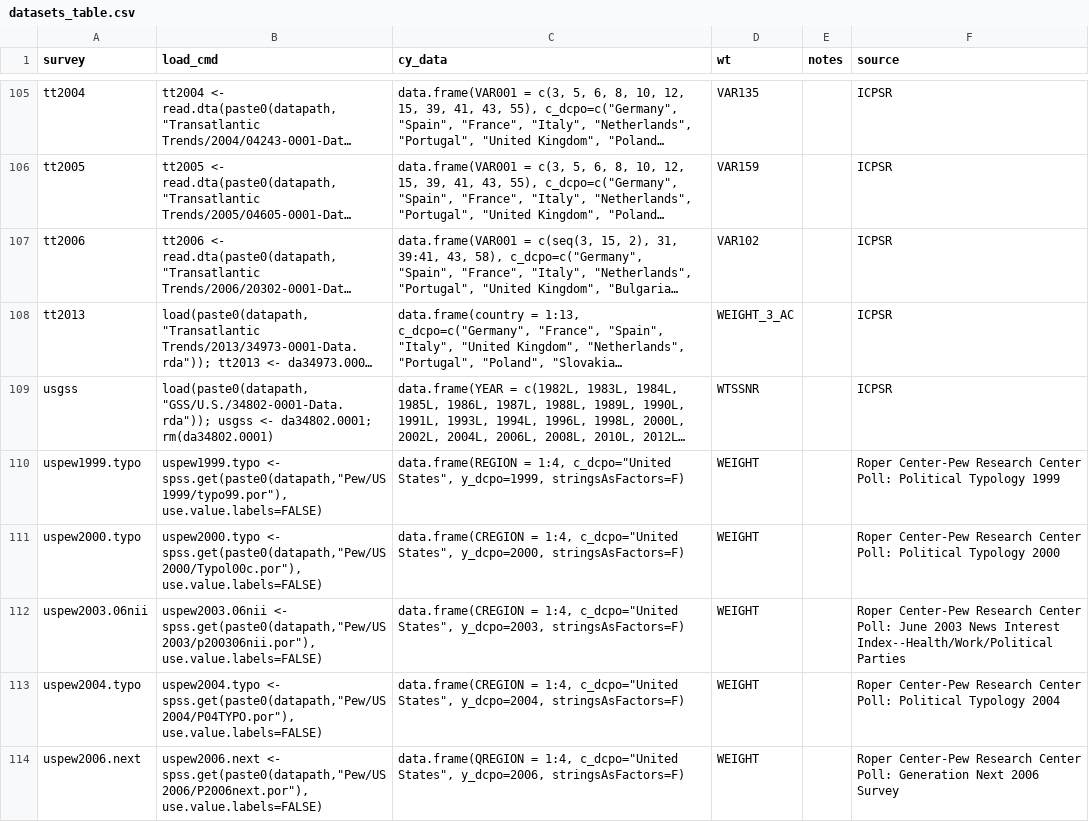
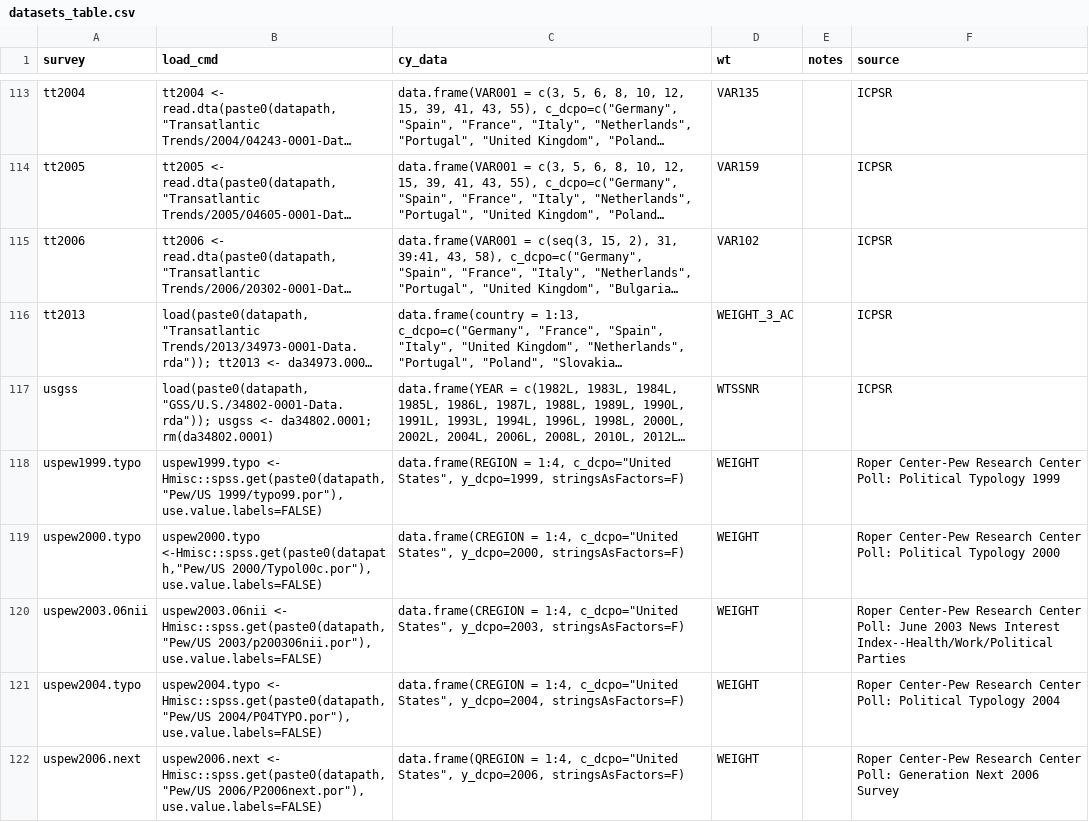
Before and after one commit to fsolt/DCPO, a CSV file: data-raw/datasets_table.csv, drawn as a sheet; only a part is shown, gaps mark what is left out; long unchanged cells end in …; addresses are those after the commit; the diff covers the shown part only; the diff names each change by its address in the sheet, - before the commit and + after, or states it on an @@ line.

```diff
--- a/data-raw/datasets_table.csv
+++ b/data-raw/datasets_table.csv
-B118 (load_cmd): uspew1999.typo <- spss.get(paste0(datapath,"Pew/US 1999/typo99.por"), use.value.labels=FALSE)
+B118 (load_cmd): uspew1999.typo <- Hmisc::spss.get(paste0(datapath,"Pew/US 1999/typo99.por"), use.value.labels=FALSE)
-B119 (load_cmd): uspew2000.typo <- spss.get(paste0(datapath,"Pew/US 2000/Typol00c.por"), use.value.labels=FALSE)
+B119 (load_cmd): uspew2000.typo <-Hmisc::spss.get(paste0(datapath,"Pew/US 2000/Typol00c.por"), use.value.labels=FALSE)
-B120 (load_cmd): uspew2003.06nii <- spss.get(paste0(datapath,"Pew/US 2003/p200306nii.por"), use.value.labels=FALSE)
+B120 (load_cmd): uspew2003.06nii <- Hmisc::spss.get(paste0(datapath,"Pew/US 2003/p200306nii.por"), use.value.labels=FALSE)
-B121 (load_cmd): uspew2004.typo <- spss.get(paste0(datapath,"Pew/US 2004/P04TYPO.por"), use.value.labels=FALSE)
+B121 (load_cmd): uspew2004.typo <- Hmisc::spss.get(paste0(datapath,"Pew/US 2004/P04TYPO.por"), use.value.labels=FALSE)
-B122 (load_cmd): uspew2006.next <- spss.get(paste0(datapath,"Pew/US 2006/P2006next.por"), use.value.labels=FALSE)
+B122 (load_cmd): uspew2006.next <- Hmisc::spss.get(paste0(datapath,"Pew/US 2006/P2006next.por"), use.value.labels=FALSE)
```
Also changed, not shown: 13 added rows elsewhere in this file.
